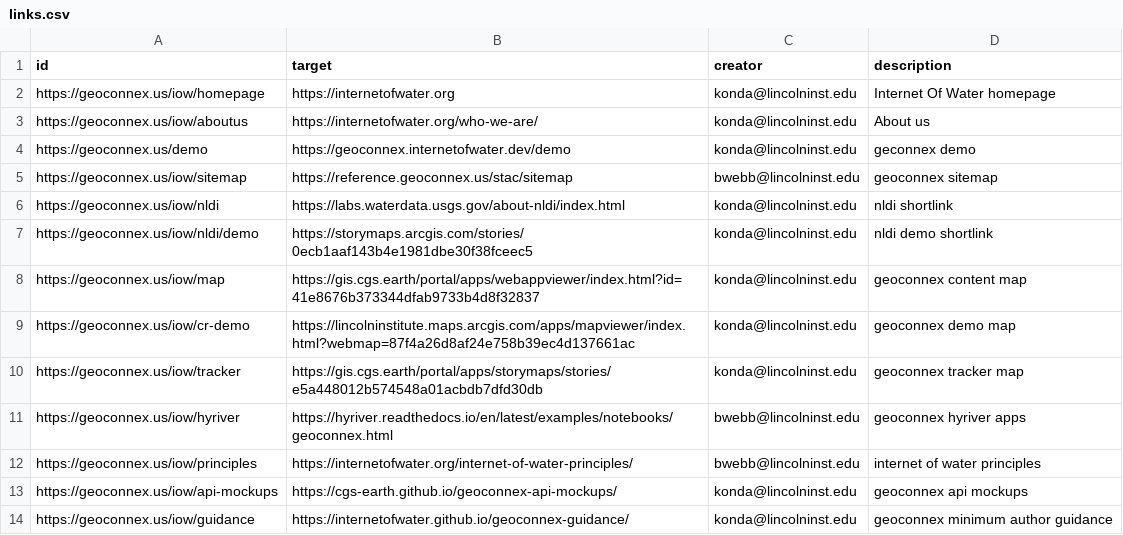
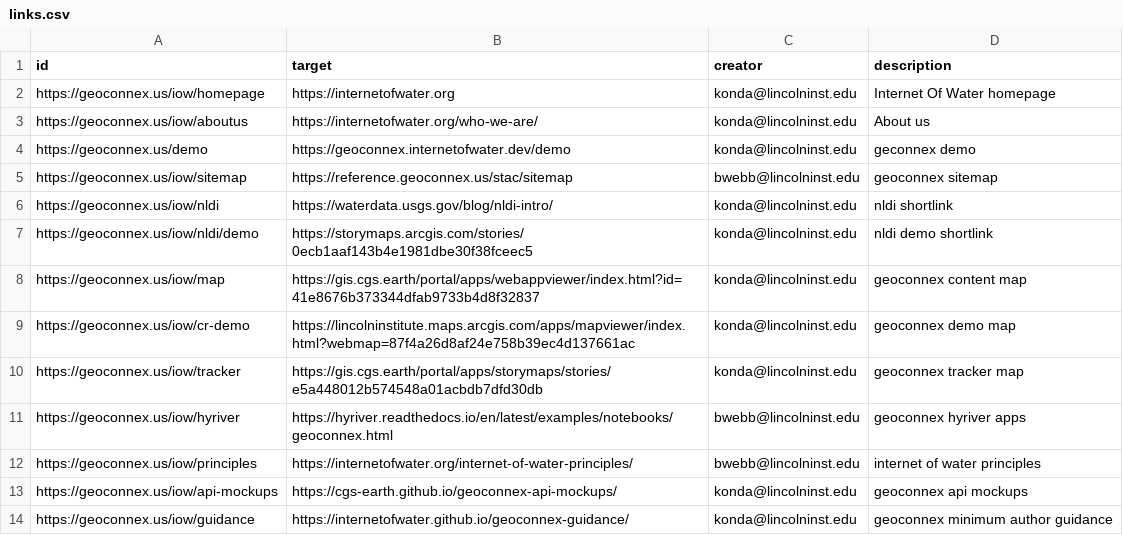
Before and after one commit to internetofwater/pids.geoconnex.us, a CSV file: namespaces/iow/links.csv, drawn as a sheet.

Commit message:
Update from https://github.com/internetofwater/geoconnex.us/commit/b5cfad1f89e954de3ab3a4c22c0d3dee129c34cc

```diff
--- a/namespaces/iow/links.csv
+++ b/namespaces/iow/links.csv
@@ -5,3 +5,3 @@ https://geoconnex.us/demo, https://geoconnex.internetofwater.dev/demo, konda@lin
 https://geoconnex.us/iow/sitemap, https://reference.geoconnex.us/stac/sitemap, bwebb@lincolninst.edu, geoconnex sitemap
-https://geoconnex.us/iow/nldi, https://labs.waterdata.usgs.gov/about-nldi/index.html, konda@lincolninst.edu, nldi shortlink
+https://geoconnex.us/iow/nldi, https://waterdata.usgs.gov/blog/nldi-intro/, konda@lincolninst.edu, nldi shortlink
 https://geoconnex.us/iow/nldi/demo, https://storymaps.arcgis.com/stories/0ecb1aaf143b4e1981dbe30f38fceec5, konda@lincolninst.edu, nldi demo shortlink
```
Also changed, not shown: namespaces/nhdplusv2/reachcode.csv, namespaces/nhdplusv2/wb_comid.csv, 2 other files.
